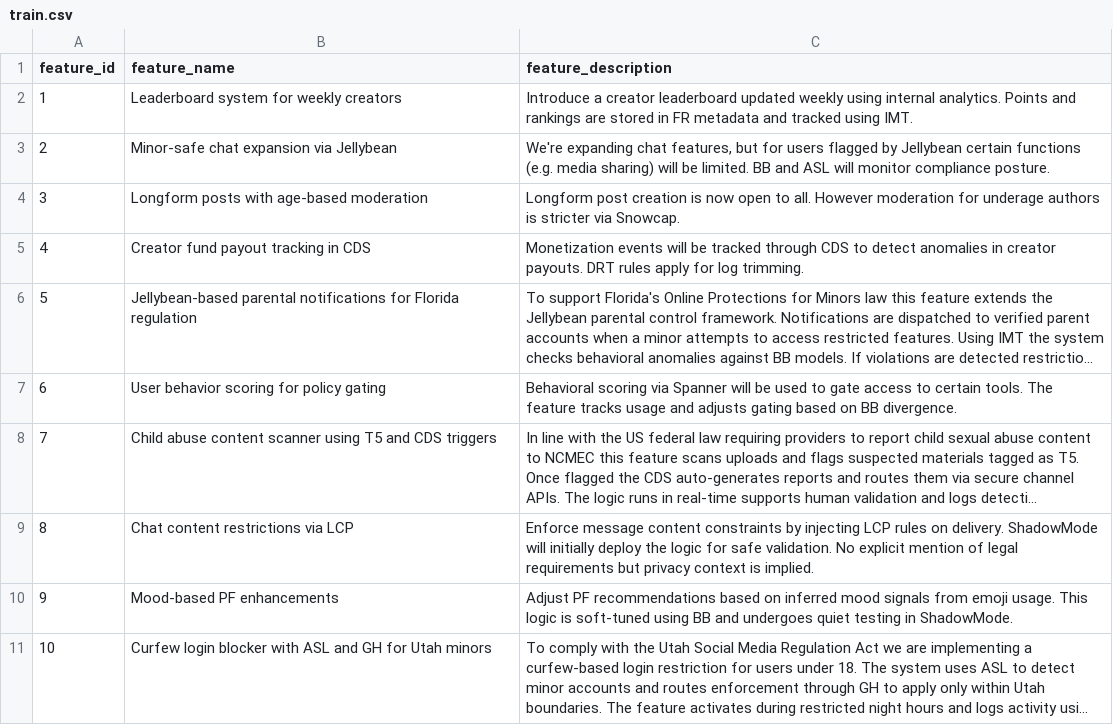
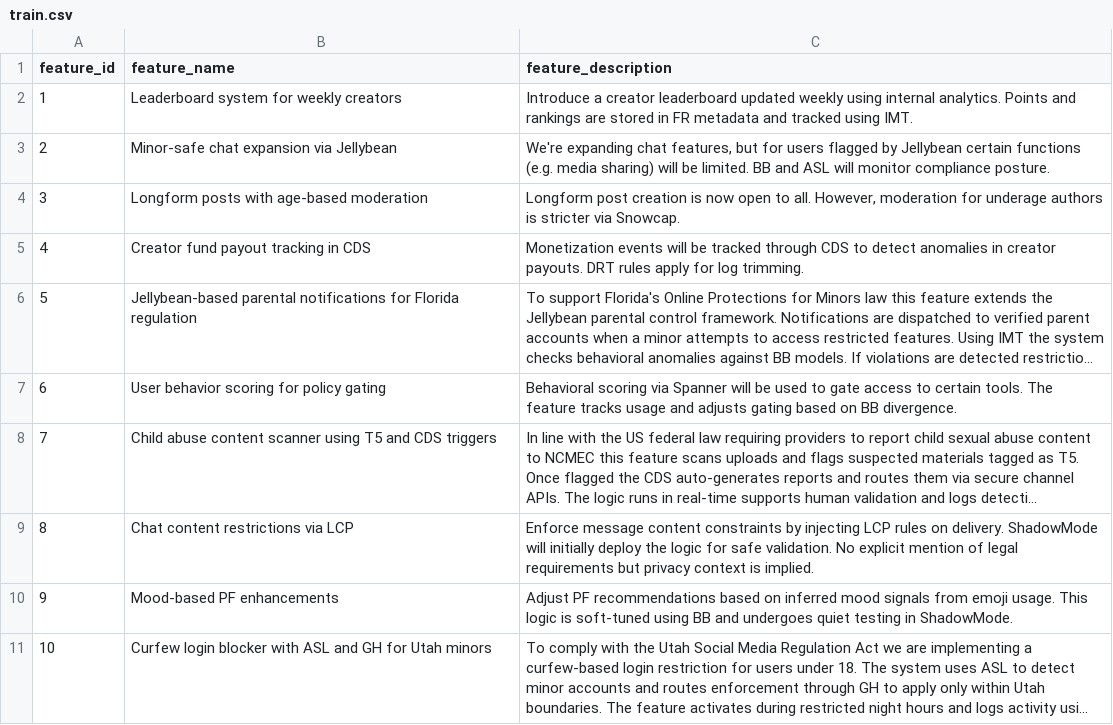
Before and after one commit to glentls/Justice-Gang, a CSV file: ML/Dataset/train.csv, drawn as a sheet; only a part is shown; long unchanged cells end in ….

Commit message:
Update train.csv

```diff
--- a/ML/Dataset/train.csv
+++ b/ML/Dataset/train.csv
@@ -3,3 +3,3 @@ feature_id,feature_name,feature_description
 2,Minor-safe chat expansion via Jellybean,"We're expanding chat features, but for users flagged by Jellybean certain functions (e.g. media sharing) will be limited. BB and ASL will monitor compliance posture."
-3,Longform posts with age-based moderation,Longform post creation is now open to all. However moderation for underage authors is stricter via Snowcap.
+3,Longform posts with age-based moderation,"Longform post creation is now open to all. However, moderation for underage authors is stricter via Snowcap."
 4,Creator fund payout tracking in CDS,Monetization events will be tracked through CDS to detect anomalies in creator payouts. DRT rules apply for log trimming.
```
